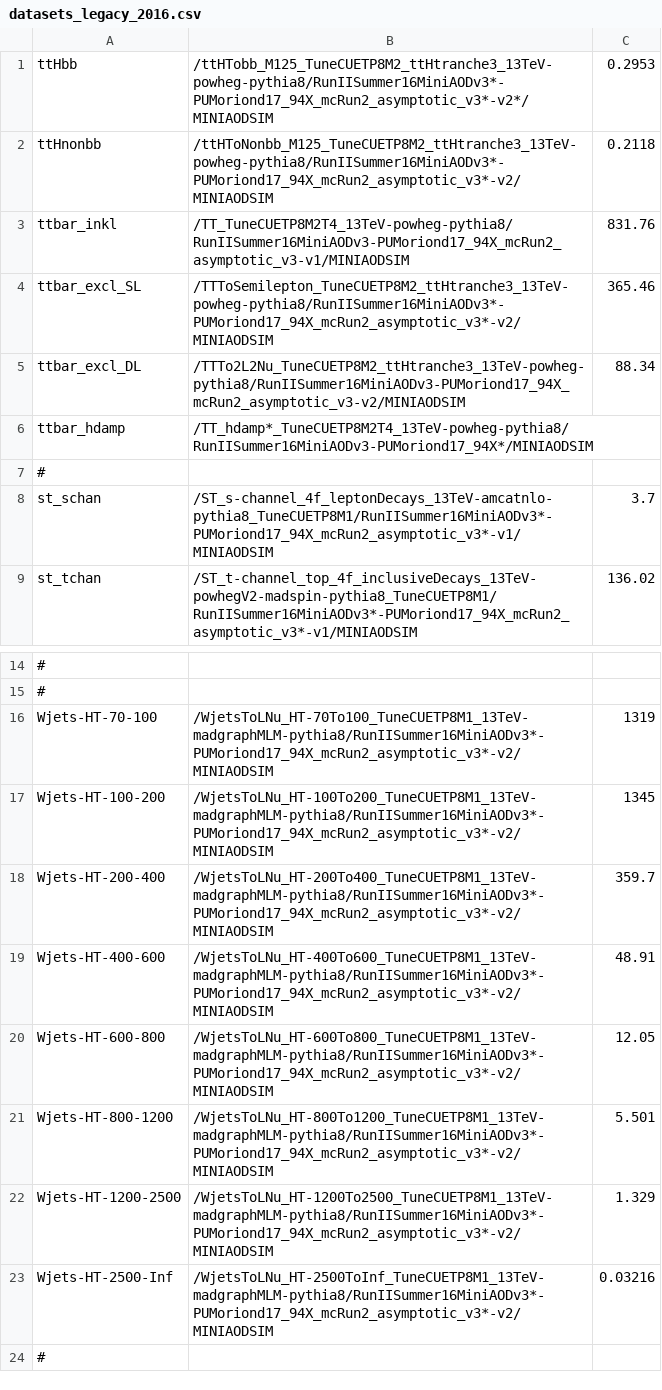
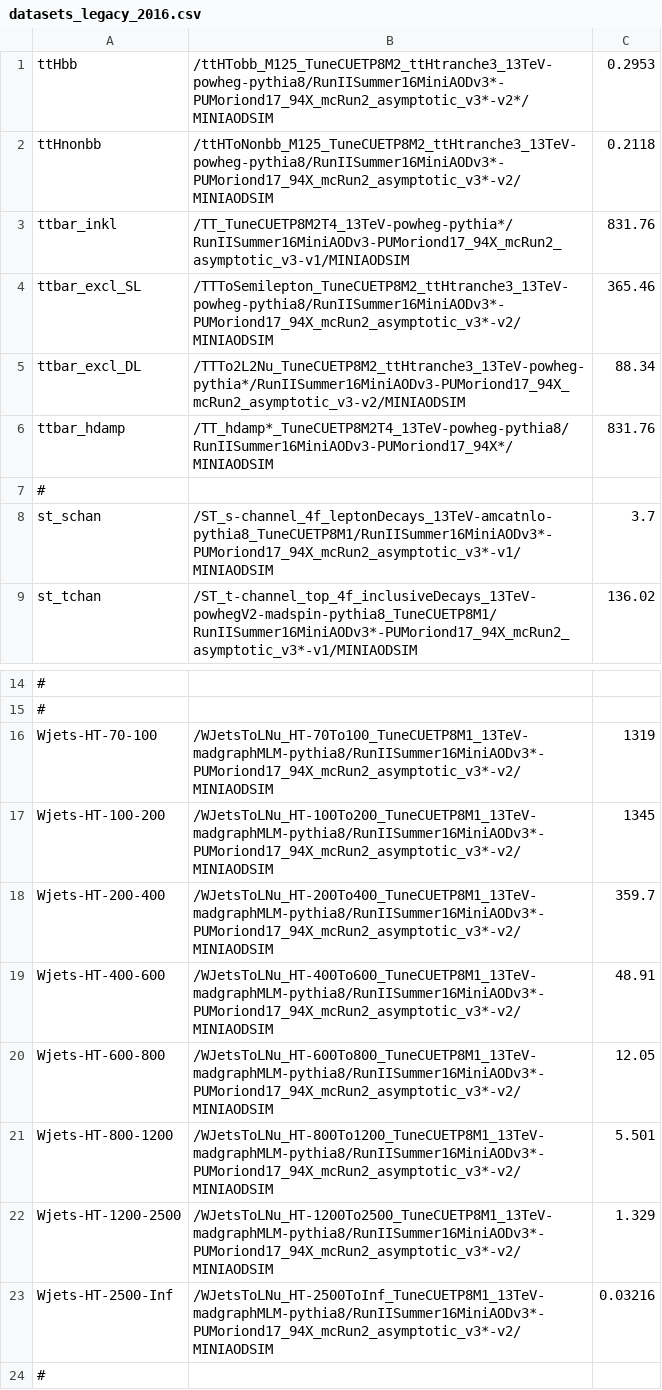
Before and after one commit to kit-cn-cms/BoostedAnalyzer_runscripts_NAF, a CSV file: datasets_legacy_2016.csv, drawn as a sheet; only a part is shown, gaps mark what is left out; the diff names each change by its address in the sheet, - before the commit and + after, or states it on an @@ line.

Commit message:
correct errors

```diff
--- a/datasets_legacy_2016.csv
+++ b/datasets_legacy_2016.csv
-B3: /TT_TuneCUETP8M2T4_13TeV-powheg-pythia8/RunIISummer16MiniAODv3-PUMoriond17_94X_mcRun2_asymptotic_v3-v1/MINIAODSIM
+B3: /TT_TuneCUETP8M2T4_13TeV-powheg-pythia*/RunIISummer16MiniAODv3-PUMoriond17_94X_mcRun2_asymptotic_v3-v1/MINIAODSIM
-B5: /TTTo2L2Nu_TuneCUETP8M2_ttHtranche3_13TeV-powheg-pythia8/RunIISummer16MiniAODv3-PUMoriond17_94X_mcRun2_asymptotic_v3-v2/MINIAODSIM
+B5: /TTTo2L2Nu_TuneCUETP8M2_ttHtranche3_13TeV-powheg-pythia*/RunIISummer16MiniAODv3-PUMoriond17_94X_mcRun2_asymptotic_v3-v2/MINIAODSIM
-C6: (empty)
+C6: 831.76
-B16: /WjetsToLNu_HT-70To100_TuneCUETP8M1_13TeV-madgraphMLM-pythia8/RunIISummer16MiniAODv3*-PUMoriond17_94X_mcRun2_asymptotic_v3*-v2/MINIAODSIM
+B16: /WJetsToLNu_HT-70To100_TuneCUETP8M1_13TeV-madgraphMLM-pythia8/RunIISummer16MiniAODv3*-PUMoriond17_94X_mcRun2_asymptotic_v3*-v2/MINIAODSIM
-B17: /WjetsToLNu_HT-100To200_TuneCUETP8M1_13TeV-madgraphMLM-pythia8/RunIISummer16MiniAODv3*-PUMoriond17_94X_mcRun2_asymptotic_v3*-v2/MINIAODSIM
+B17: /WJetsToLNu_HT-100To200_TuneCUETP8M1_13TeV-madgraphMLM-pythia8/RunIISummer16MiniAODv3*-PUMoriond17_94X_mcRun2_asymptotic_v3*-v2/MINIAODSIM
-B18: /WjetsToLNu_HT-200To400_TuneCUETP8M1_13TeV-madgraphMLM-pythia8/RunIISummer16MiniAODv3*-PUMoriond17_94X_mcRun2_asymptotic_v3*-v2/MINIAODSIM
+B18: /WJetsToLNu_HT-200To400_TuneCUETP8M1_13TeV-madgraphMLM-pythia8/RunIISummer16MiniAODv3*-PUMoriond17_94X_mcRun2_asymptotic_v3*-v2/MINIAODSIM
-B19: /WjetsToLNu_HT-400To600_TuneCUETP8M1_13TeV-madgraphMLM-pythia8/RunIISummer16MiniAODv3*-PUMoriond17_94X_mcRun2_asymptotic_v3*-v2/MINIAODSIM
+B19: /WJetsToLNu_HT-400To600_TuneCUETP8M1_13TeV-madgraphMLM-pythia8/RunIISummer16MiniAODv3*-PUMoriond17_94X_mcRun2_asymptotic_v3*-v2/MINIAODSIM
-B20: /WjetsToLNu_HT-600To800_TuneCUETP8M1_13TeV-madgraphMLM-pythia8/RunIISummer16MiniAODv3*-PUMoriond17_94X_mcRun2_asymptotic_v3*-v2/MINIAODSIM
+B20: /WJetsToLNu_HT-600To800_TuneCUETP8M1_13TeV-madgraphMLM-pythia8/RunIISummer16MiniAODv3*-PUMoriond17_94X_mcRun2_asymptotic_v3*-v2/MINIAODSIM
-B21: /WjetsToLNu_HT-800To1200_TuneCUETP8M1_13TeV-madgraphMLM-pythia8/RunIISummer16MiniAODv3*-PUMoriond17_94X_mcRun2_asymptotic_v3*-v2/MINIAODSIM
+B21: /WJetsToLNu_HT-800To1200_TuneCUETP8M1_13TeV-madgraphMLM-pythia8/RunIISummer16MiniAODv3*-PUMoriond17_94X_mcRun2_asymptotic_v3*-v2/MINIAODSIM
-B22: /WjetsToLNu_HT-1200To2500_TuneCUETP8M1_13TeV-madgraphMLM-pythia8/RunIISummer16MiniAODv3*-PUMoriond17_94X_mcRun2_asymptotic_v3*-v2/MINIAODSIM
+B22: /WJetsToLNu_HT-1200To2500_TuneCUETP8M1_13TeV-madgraphMLM-pythia8/RunIISummer16MiniAODv3*-PUMoriond17_94X_mcRun2_asymptotic_v3*-v2/MINIAODSIM
-B23: /WjetsToLNu_HT-2500ToInf_TuneCUETP8M1_13TeV-madgraphMLM-pythia8/RunIISummer16MiniAODv3*-PUMoriond17_94X_mcRun2_asymptotic_v3*-v2/MINIAODSIM
+B23: /WJetsToLNu_HT-2500ToInf_TuneCUETP8M1_13TeV-madgraphMLM-pythia8/RunIISummer16MiniAODv3*-PUMoriond17_94X_mcRun2_asymptotic_v3*-v2/MINIAODSIM
```
